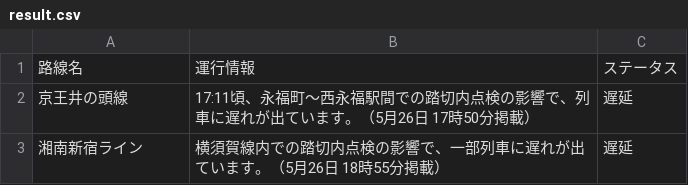
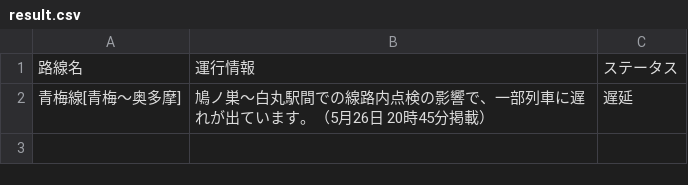
Before and after one commit to TakaoSenrioka/TrainViewHazama, a CSV file: public/result.csv, drawn as a sheet.

Commit message:
Auto update CSV files

```diff
--- a/public/result.csv
+++ b/public/result.csv
@@ -1,3 +1,2 @@
 路線名,運行情報,ステータス
-京王井の頭線,17:11頃、永福町〜西永福駅間での踏切内点検の影響で、列車に遅れが出ています。（5月26日 17時50分掲載）,遅延
-湘南新宿ライン,横須賀線内での踏切内点検の影響で、一部列車に遅れが出ています。（5月26日 18時55分掲載）,遅延
+青梅線[青梅〜奥多摩],鳩ノ巣〜白丸駅間での線路内点検の影響で、一部列車に遅れが出ています。（5月26日 20時45分掲載）,遅延
```
